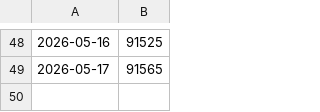
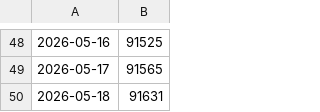
Before and after one commit to Maximistr/Brawl_stats, a CSV file: trophies.csv, drawn as a sheet; only a part is shown, gaps mark what is left out.

```diff
--- a/trophies.csv
+++ b/trophies.csv
@@ -49 +49,2 @@
 2026-05-17,91565
+2026-05-18,91631
```
Also changed, not shown: 2 other files.
